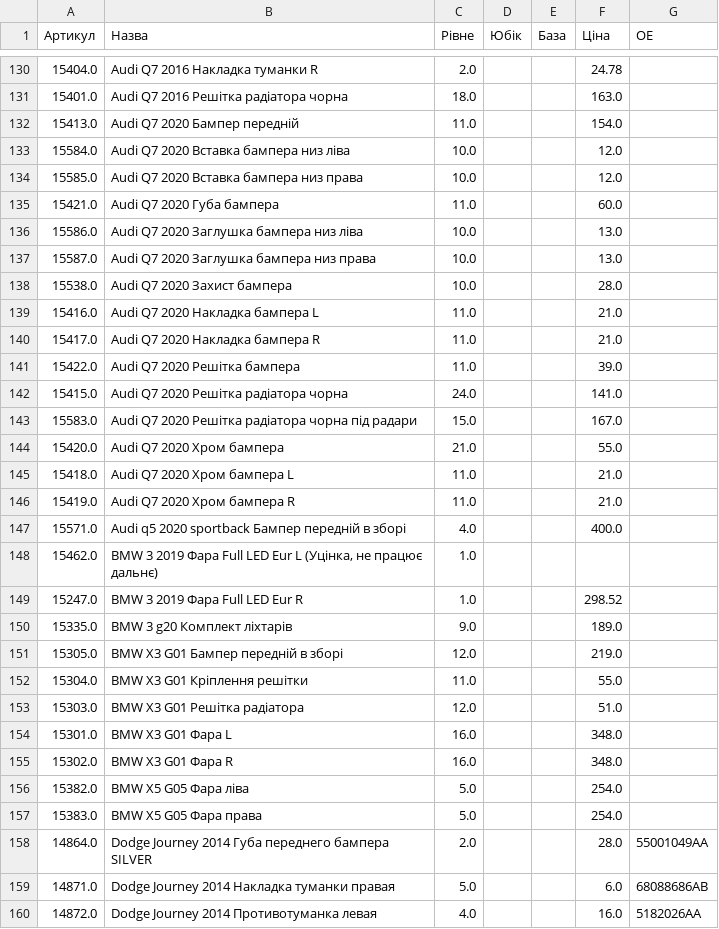
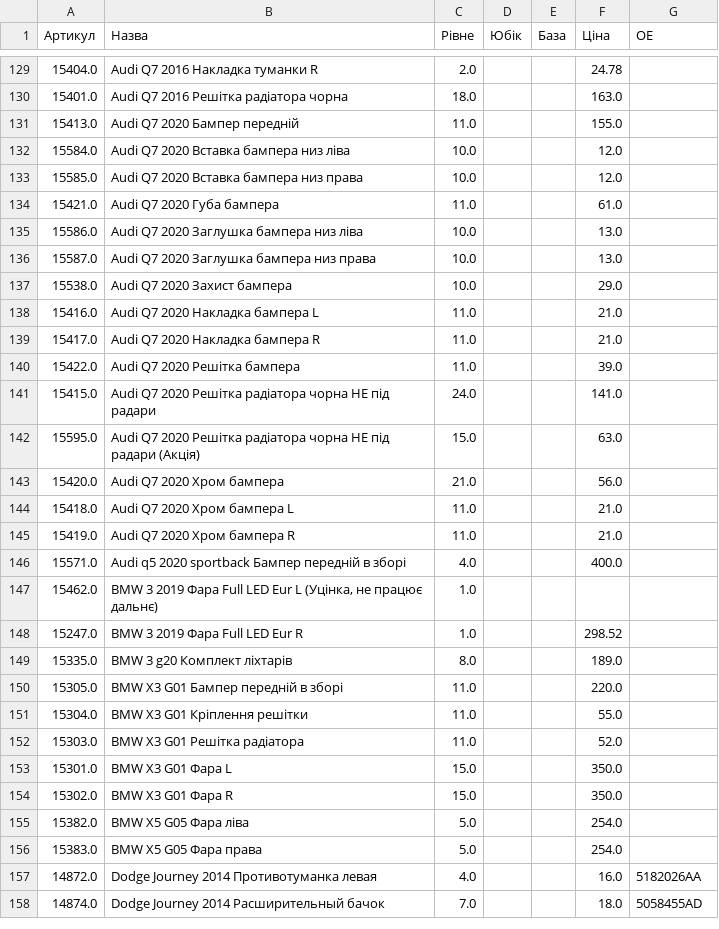
Before and after one commit to vladimircity/streamlitdepl, a CSV file: price.csv, drawn as a sheet; only a part is shown, gaps mark what is left out; the shorter side is filled out with more unchanged rows; the diff covers the shown part only.

```diff
--- a/price.csv
+++ b/price.csv
@@ -131,9 +130,9 @@
 15401.0,Audi Q7 2016 Решітка радіатора чорна,18.0, ,,163.0,
-15413.0,Audi Q7 2020 Бампер передній,11.0, ,,154.0,
+15413.0,Audi Q7 2020 Бампер передній,11.0, ,,155.0,
 15584.0,Audi Q7 2020 Вставка бампера низ ліва,10.0, ,,12.0,
 15585.0,Audi Q7 2020 Вставка бампера низ права,10.0, ,,12.0,
-15421.0,Audi Q7 2020 Губа бампера,11.0, ,,60.0,
+15421.0,Audi Q7 2020 Губа бампера,11.0, ,,61.0,
 15586.0,Audi Q7 2020 Заглушка бампера низ ліва,10.0, ,,13.0,
 15587.0,Audi Q7 2020 Заглушка бампера низ права,10.0, ,,13.0,
-15538.0,Audi Q7 2020 Захист бампера,10.0, ,,28.0,
+15538.0,Audi Q7 2020 Захист бампера,10.0, ,,29.0,
 15416.0,Audi Q7 2020 Накладка бампера L,11.0, ,,21.0,
@@ -141,5 +140,5 @@
 15422.0,Audi Q7 2020 Решітка бампера,11.0, ,,39.0,
-15415.0,Audi Q7 2020 Решітка радіатора чорна,24.0, ,,141.0,
-15583.0,Audi Q7 2020 Решітка радіатора чорна під радари,15.0, ,,167.0,
-15420.0,Audi Q7 2020 Хром бампера,21.0, ,,55.0,
+15415.0,Audi Q7 2020 Решітка радіатора чорна НЕ під радари,24.0, ,,141.0,
+15595.0,Audi Q7 2020 Решітка радіатора чорна НЕ під радари (Акція),15.0, ,,63.0,
+15420.0,Audi Q7 2020 Хром бампера,21.0, ,,56.0,
 15418.0,Audi Q7 2020 Хром бампера L,11.0, ,,21.0,
@@ -149,12 +148,10 @@
 15247.0,BMW 3 2019 Фара Full LED Eur R,1.0, ,,298.52,
-15335.0,BMW 3 g20 Комплект ліхтарів,9.0, ,,189.0,
-15305.0,BMW X3 G01 Бампер передній в зборі,12.0, ,,219.0,
+15335.0,BMW 3 g20 Комплект ліхтарів,8.0, ,,189.0,
+15305.0,BMW X3 G01 Бампер передній в зборі,11.0, ,,220.0,
 15304.0,BMW X3 G01 Кріплення решітки,11.0, ,,55.0,
-15303.0,BMW X3 G01 Решітка радіатора,12.0, ,,51.0,
-15301.0,BMW X3 G01 Фара L,16.0, ,,348.0,
-15302.0,BMW X3 G01 Фара R,16.0, ,,348.0,
+15303.0,BMW X3 G01 Решітка радіатора,11.0, ,,52.0,
+15301.0,BMW X3 G01 Фара L,15.0, ,,350.0,
+15302.0,BMW X3 G01 Фара R,15.0, ,,350.0,
 15382.0,BMW X5 G05 Фара ліва,5.0, ,,254.0,
 15383.0,BMW X5 G05 Фара права,5.0, ,,254.0,
-14864.0,Dodge Journey 2014 Губа переднего бампера SILVER,2.0, ,,28.0,55001049AA
-14871.0,Dodge Journey 2014 Накладка туманки правая,5.0, ,,6.0,68088686AB
 14872.0,Dodge Journey 2014 Противотуманка левая,4.0, ,,16.0,5182026AA
```
Also changed, not shown: 5 removed rows and 146 edited cells elsewhere in this file.
